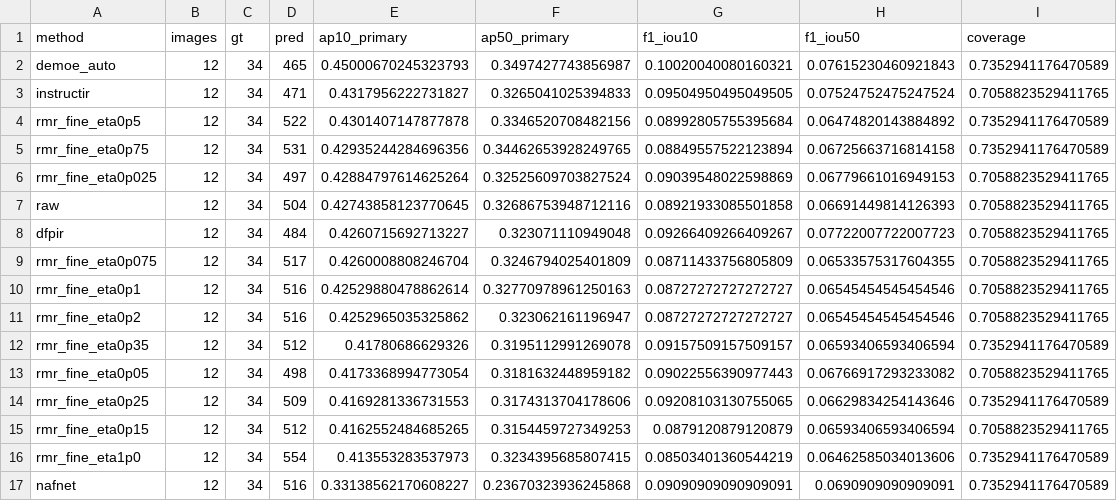
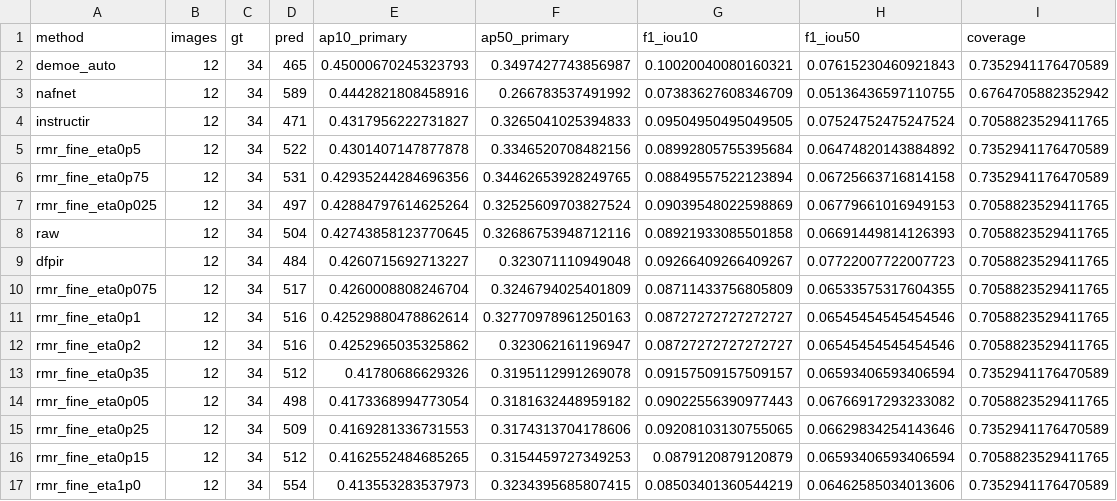
Before and after one commit to AmirNetwork/rmrnet-restoration, a CSV file: TRACE_R_journal_release/provenance/crid/val_summary.csv, drawn as a sheet; removed rows and columns are numbered as before the commit, all else as after; the diff names each change by its address in the sheet, - before the commit and + after, or states it on an @@ line.

```diff
--- a/TRACE_R_journal_release/provenance/crid/val_summary.csv
+++ b/TRACE_R_journal_release/provenance/crid/val_summary.csv
+row 3: nafnet | 12 | 34 | 589 | 0.4442821808458916 | 0.266783537491992 | 0.07383627608346709 | 0.05136436597110755 | 0.6764705882352942
-row 17: nafnet | 12 | 34 | 516 | 0.33138562170608227 | 0.23670323936245868 | 0.09090909090909091 | 0.0690909090909091 | 0.7352941176470589
```
Also changed, not shown: TRACE_R_journal_release/provenance/controlled/aggregate_metrics.csv, TRACE_R_journal_release/provenance/controlled/all_condition_metrics.csv, 31 other files.
